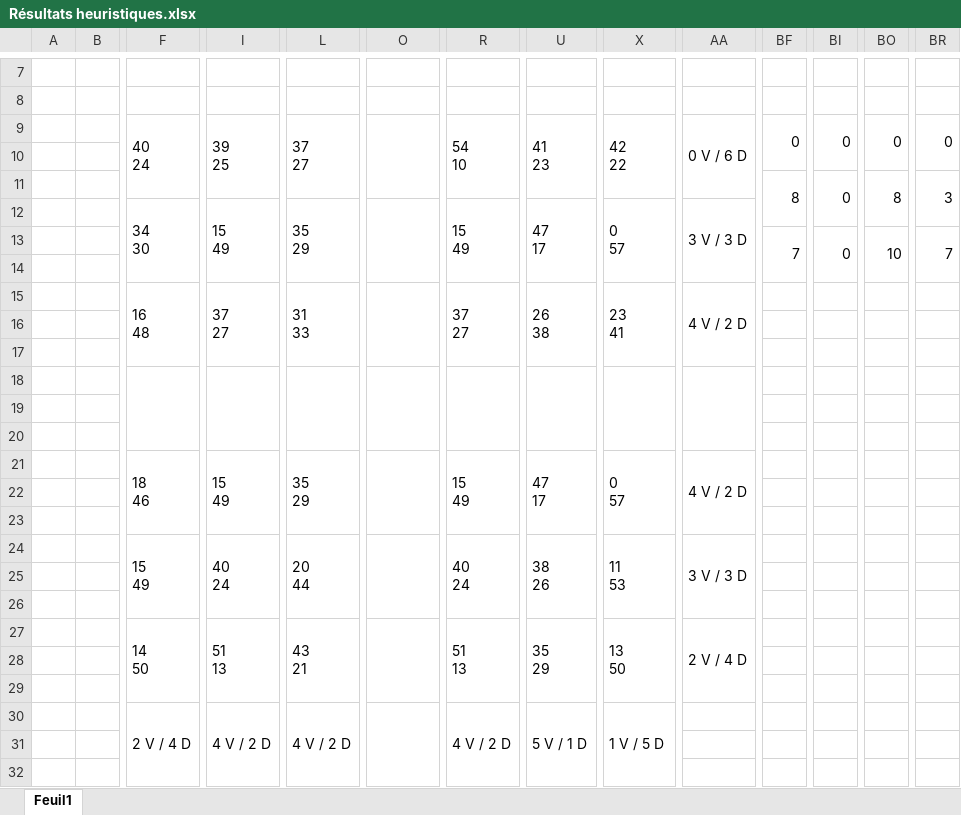
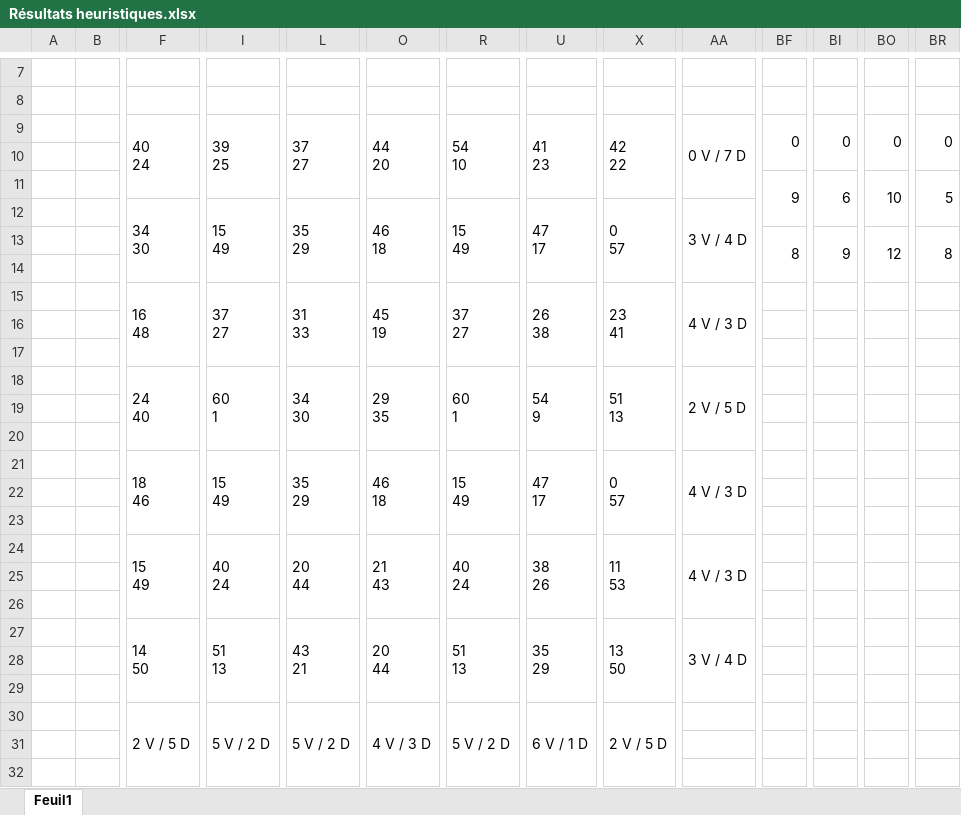
Before and after one commit to tmignot63/Prolog-othello_IA, an Excel workbook: Résultats heuristiques.xlsx, sheet Feuil1, drawn as a sheet; only a part is shown, gaps mark what is left out; values as stored, in another font and other column widths than the file's, no cell formats; charts and pictures not drawn; removed rows and columns are numbered as before the commit, all else as after; rows hold the shown columns only; ↵ is a line break in a cell; the diff covers the shown part only; the diff names each change by its address in the sheet, - before the commit and + after, or states it on an @@ line.

```diff
--- a/Résultats heuristiques.xlsx (sheet Feuil1)
+++ b/Résultats heuristiques.xlsx (sheet Feuil1)
-O9: (empty)
+O9: 44 ↵ 20
-AA9: 0 V / 6 D
+AA9: 0 V / 7 D
-row 11:  |  |  |  |  |  |  |  |  |  | 8 | 0 | 8 | 3
+row 11:  |  |  |  |  |  |  |  |  |  | 9 | 6 | 10 | 5
-O12: (empty)
+O12: 46 ↵ 18
-AA12: 3 V / 3 D
+AA12: 3 V / 4 D
-BF13: 7
+BF13: 8
-BI13: 0
+BI13: 9
-BO13: 10
+BO13: 12
-BR13: 7
+BR13: 8
-O15: (empty)
+O15: 45 ↵ 19
-AA15: 4 V / 2 D
+AA15: 4 V / 3 D
-row 18: (empty)
+row 18:  |  | 24 ↵ 40 | 60 ↵ 1 | 34 ↵ 30 | 29 ↵ 35 | 60 ↵ 1 | 54 ↵ 9 | 51 ↵ 13 | 2 V / 5 D
-O21: (empty)
+O21: 46 ↵ 18
-AA21: 4 V / 2 D
+AA21: 4 V / 3 D
-O24: (empty)
+O24: 21 ↵ 43
-AA24: 3 V / 3 D
+AA24: 4 V / 3 D
-O27: (empty)
+O27: 20 ↵ 44
-AA27: 2 V / 4 D
+AA27: 3 V / 4 D
-F30: 2 V / 4 D
+F30: 2 V / 5 D
-I30: 4 V / 2 D
+I30: 5 V / 2 D
-L30: 4 V / 2 D
+L30: 5 V / 2 D
-O30: (empty)
+O30: 4 V / 3 D
-R30: 4 V / 2 D
+R30: 5 V / 2 D
-U30: 5 V / 1 D
+U30: 6 V / 1 D
-X30: 1 V / 5 D
+X30: 2 V / 5 D
```
Also changed, not shown: 9 added rows, 9 removed rows and 35 edited cells elsewhere in this sheet, cell formats, formulas that keep their value, charts or pictures.
